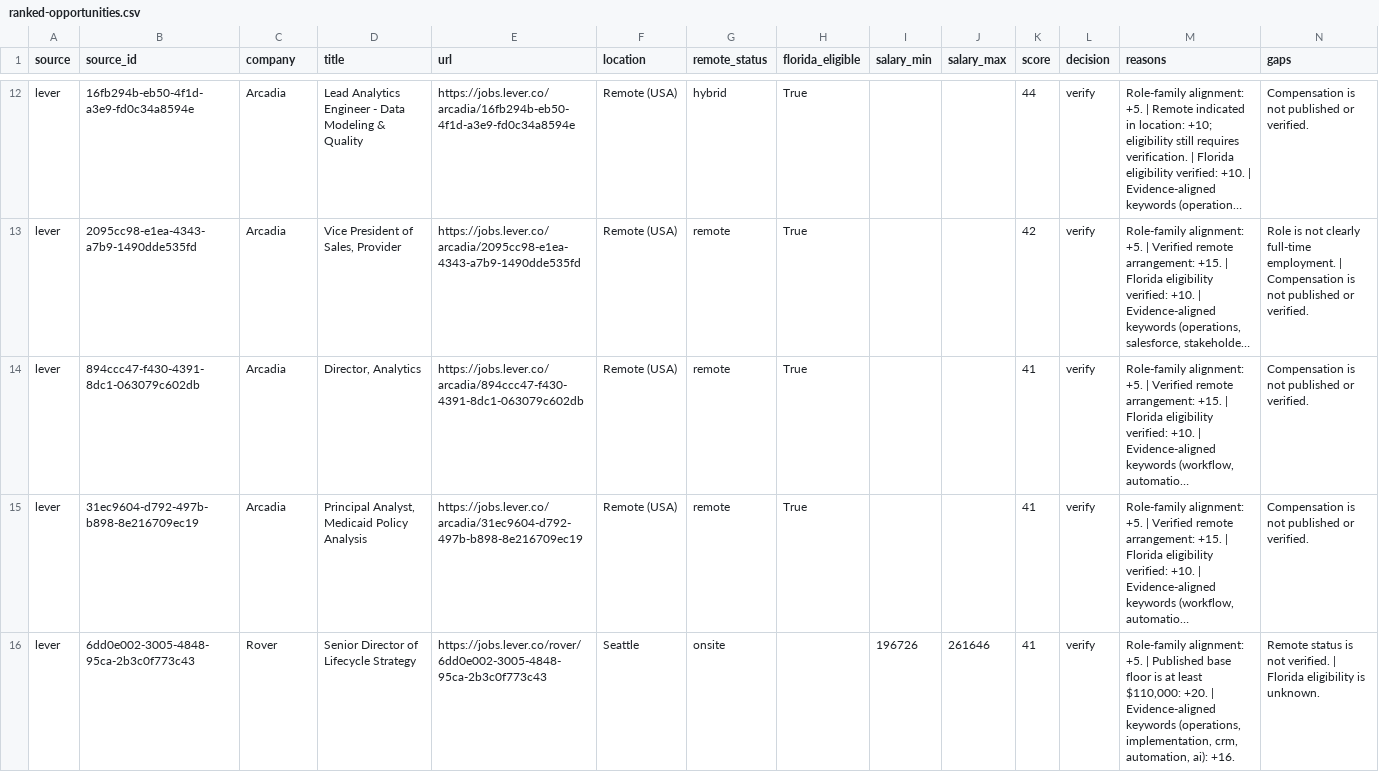
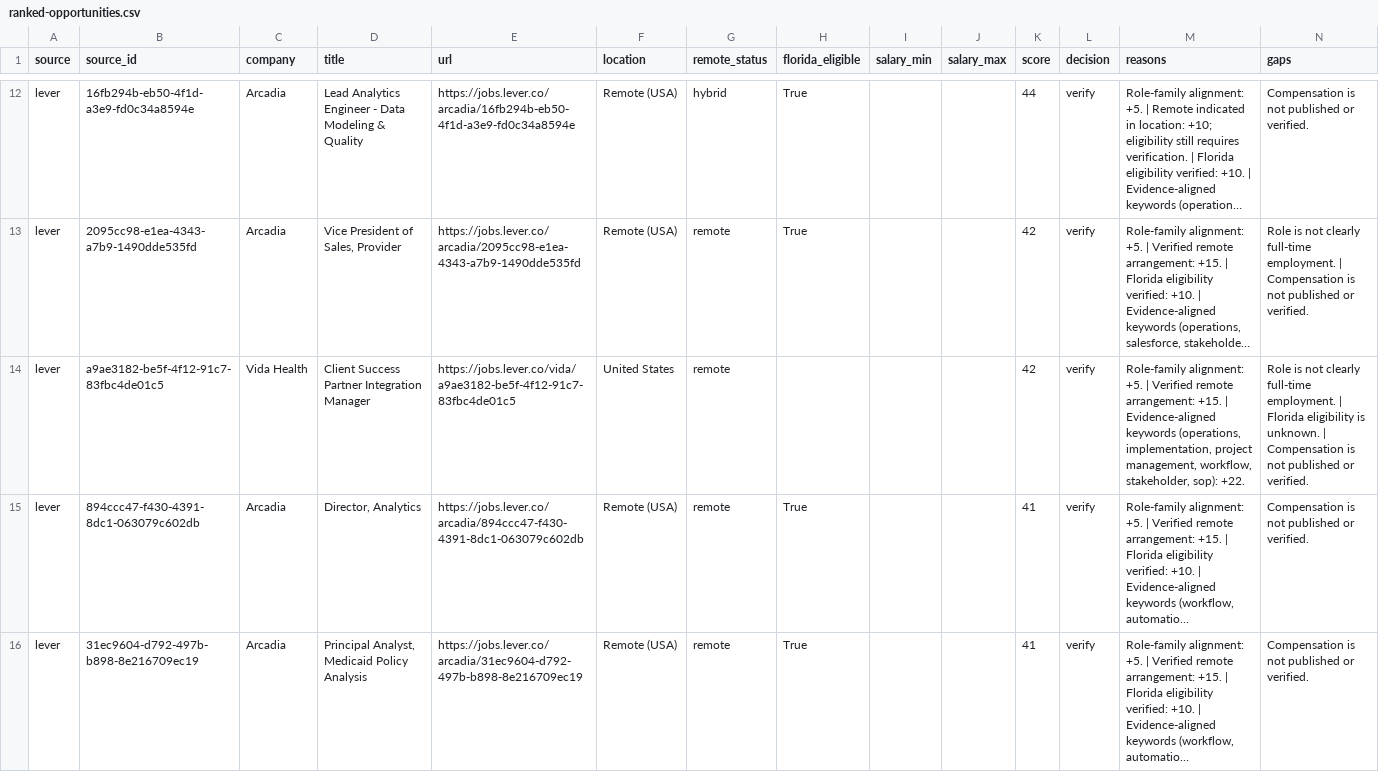
Before and after one commit to AudioJones-Dev/career-os, a CSV file: latest/ranked-opportunities.csv, drawn as a sheet; only a part is shown, gaps mark what is left out; the shorter side is filled out with more unchanged rows; long unchanged cells end in …; the diff covers the shown part only; the diff names each change by its address in the sheet, - before the commit and + after, or states it on an @@ line.

```diff
--- a/latest/ranked-opportunities.csv
+++ b/latest/ranked-opportunities.csv
+row 14: lever | a9ae3182-be5f-4f12-91c7-83fbc4de01c5 | Vida Health | Client Success Partner Integration Manager | https://jobs.lever.co/vida/a9ae3182-be5f-4f12-91c7-83fbc4de01c5 | United States | remote |  |  |  | 42 | verify | Role-family alignment: +5. | Verified remote arrangement: +15. | Evidence-aligned keywords (operations, implementation, project management, workflow, stakeholder, sop): +22. | Role is not clearly full-time employment. | Florida eligibility is unknown. | Compensation is not published or verified.
```
Also changed, not shown: 1 added row elsewhere in this file, latest/verification-results.csv, 1 other file.
